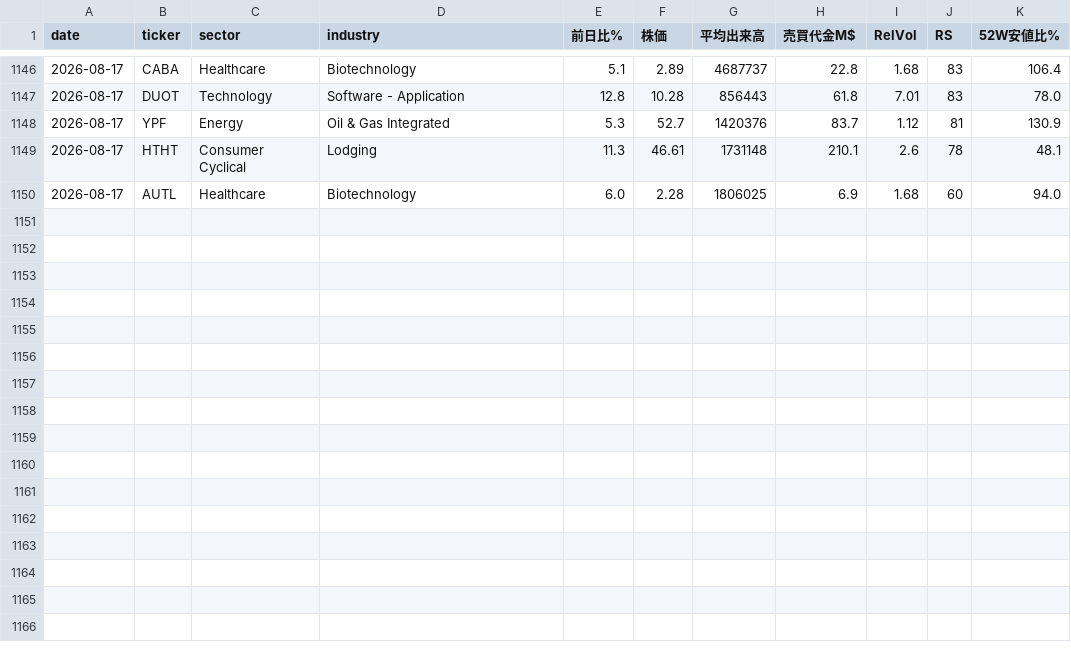
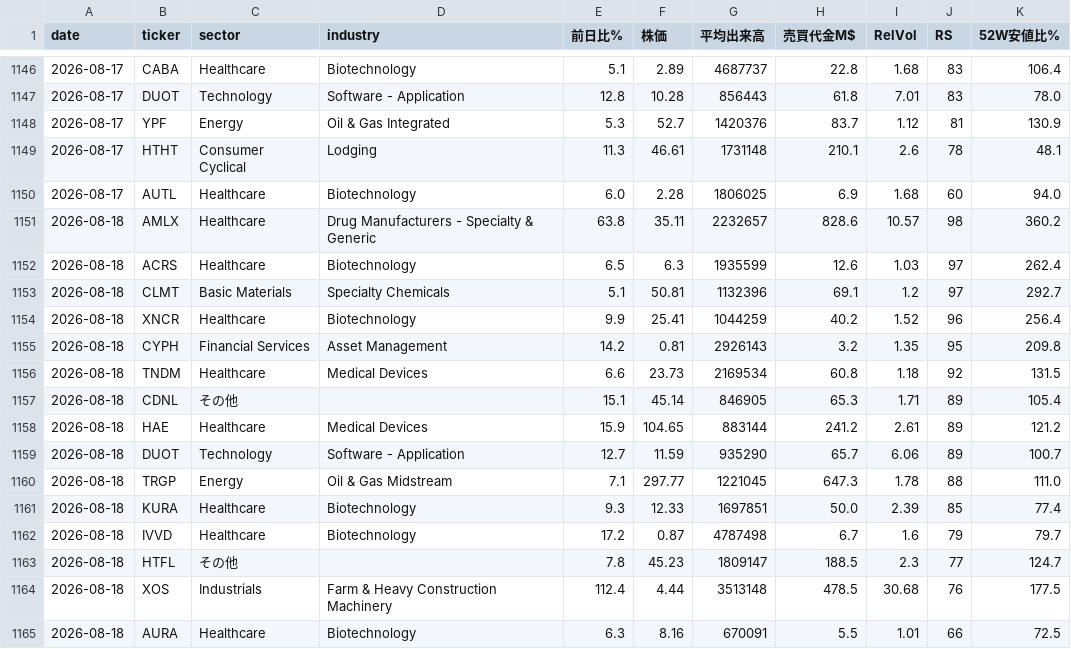
Before and after one commit to nyokki0204-boop/ibd-screener, a CSV file: data/ticker_history.csv, drawn as a sheet; only a part is shown, gaps mark what is left out; the diff names each change by its address in the sheet, - before the commit and + after, or states it on an @@ line.

```diff
--- a/data/ticker_history.csv
+++ b/data/ticker_history.csv
+row 1151: 2026-08-18 | AMLX | Healthcare | Drug Manufacturers - Specialty & Generic | 63.8 | 35.11 | 2232657 | 828.6 | 10.57 | 98 | 360.2
+row 1152: 2026-08-18 | ACRS | Healthcare | Biotechnology | 6.5 | 6.3 | 1935599 | 12.6 | 1.03 | 97 | 262.4
+row 1153: 2026-08-18 | CLMT | Basic Materials | Specialty Chemicals | 5.1 | 50.81 | 1132396 | 69.1 | 1.2 | 97 | 292.7
+row 1154: 2026-08-18 | XNCR | Healthcare | Biotechnology | 9.9 | 25.41 | 1044259 | 40.2 | 1.52 | 96 | 256.4
+row 1155: 2026-08-18 | CYPH | Financial Services | Asset Management | 14.2 | 0.81 | 2926143 | 3.2 | 1.35 | 95 | 209.8
+row 1156: 2026-08-18 | TNDM | Healthcare | Medical Devices | 6.6 | 23.73 | 2169534 | 60.8 | 1.18 | 92 | 131.5
+row 1157: 2026-08-18 | CDNL | その他 |  | 15.1 | 45.14 | 846905 | 65.3 | 1.71 | 89 | 105.4
+row 1158: 2026-08-18 | HAE | Healthcare | Medical Devices | 15.9 | 104.65 | 883144 | 241.2 | 2.61 | 89 | 121.2
+row 1159: 2026-08-18 | DUOT | Technology | Software - Application | 12.7 | 11.59 | 935290 | 65.7 | 6.06 | 89 | 100.7
+row 1160: 2026-08-18 | TRGP | Energy | Oil & Gas Midstream | 7.1 | 297.77 | 1221045 | 647.3 | 1.78 | 88 | 111.0
+row 1161: 2026-08-18 | KURA | Healthcare | Biotechnology | 9.3 | 12.33 | 1697851 | 50.0 | 2.39 | 85 | 77.4
+row 1162: 2026-08-18 | IVVD | Healthcare | Biotechnology | 17.2 | 0.87 | 4787498 | 6.7 | 1.6 | 79 | 79.7
+row 1163: 2026-08-18 | HTFL | その他 |  | 7.8 | 45.23 | 1809147 | 188.5 | 2.3 | 77 | 124.7
+row 1164: 2026-08-18 | XOS | Industrials | Farm & Heavy Construction Machinery | 112.4 | 4.44 | 3513148 | 478.5 | 30.68 | 76 | 177.5
+row 1165: 2026-08-18 | AURA | Healthcare | Biotechnology | 6.3 | 8.16 | 670091 | 5.5 | 1.01 | 66 | 72.5
```
Also changed, not shown: data/results.csv, data/sector_history.csv, 1 other file.
